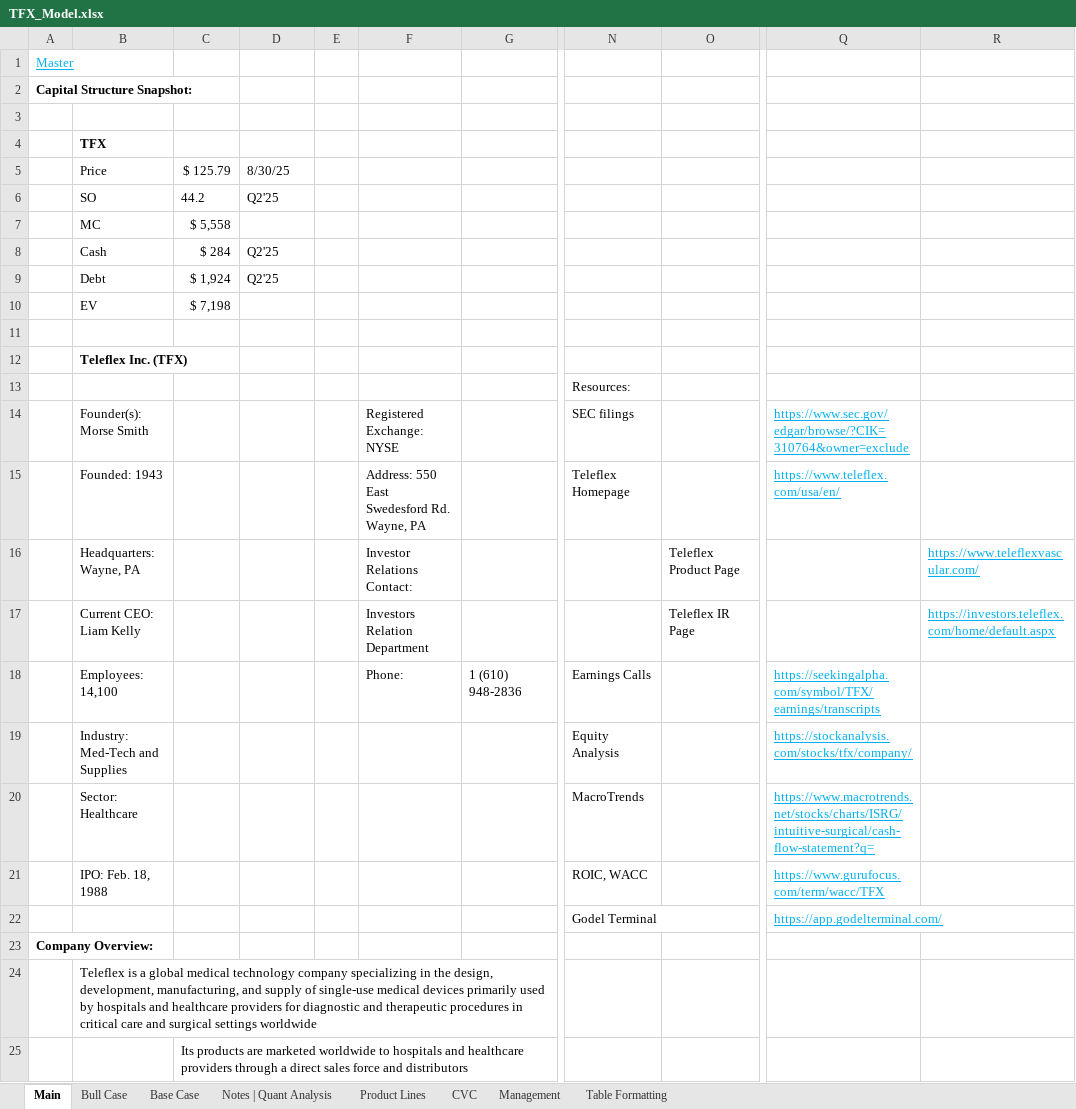
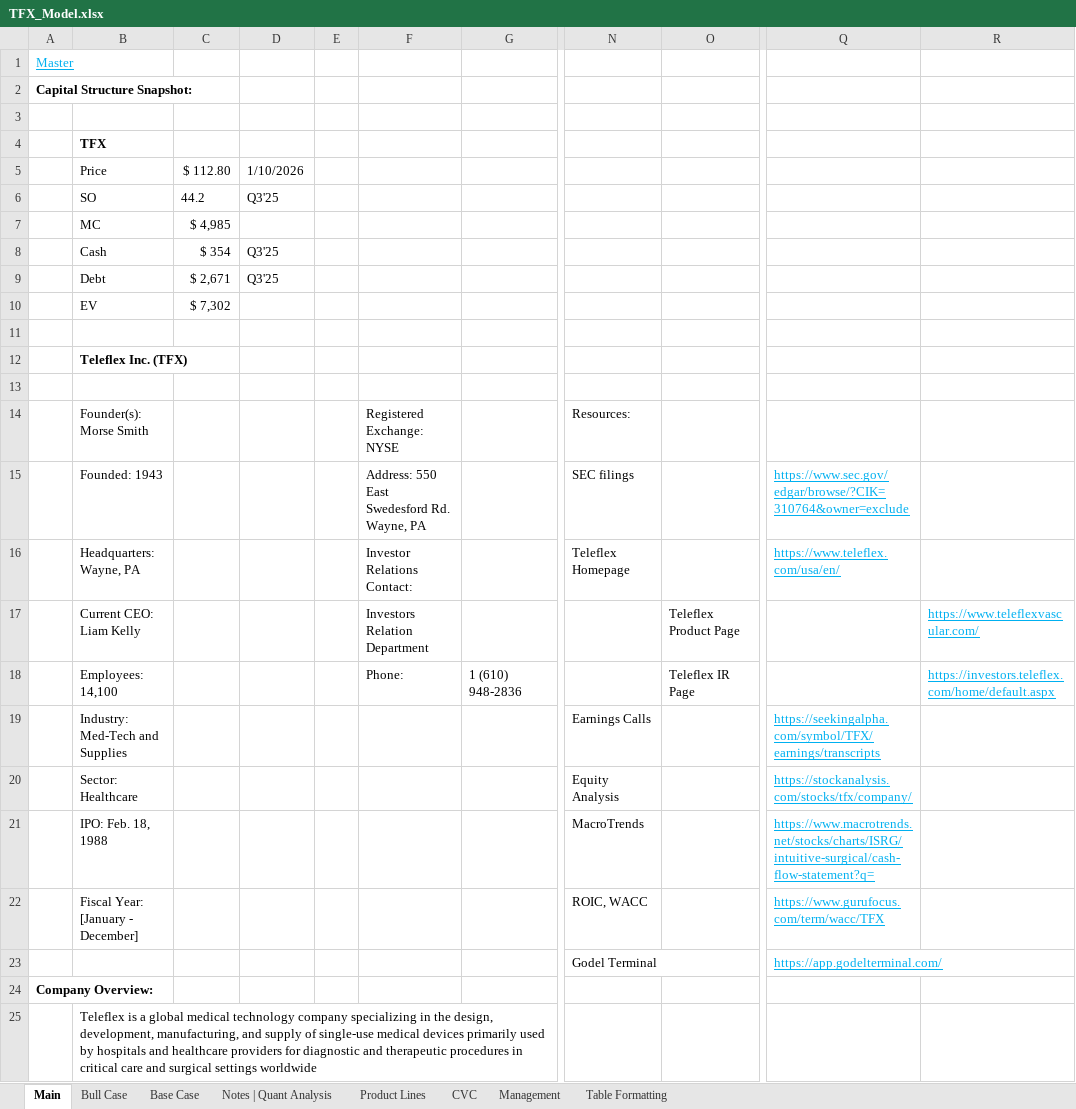
Before and after one commit to Jacob-Herrick/Finished-Equity-Research-Models, an Excel workbook: TFX_Model.xlsx, sheet Main, drawn as a sheet; only a part is shown, gaps mark what is left out; the shorter side is filled out with more unchanged rows; values as stored, in another font and other column widths than the file's, no borders; charts and pictures not drawn; removed rows and columns are numbered as before the commit, all else as after; rows hold the shown columns only; the diff names each change by its address in the sheet, - before the commit and + after, or states it on an @@ line.

```diff
--- a/TFX_Model.xlsx (sheet Main)
+++ b/TFX_Model.xlsx (sheet Main)
-row 5:  | Price | $ 125.79 | 8/30/25
+row 5:  | Price | $ 112.80 | 1/10/2026
-D6: Q2'25
+D6: Q3'25
-C7: $ 5,558
+C7: $ 4,985
-row 8:  | Cash | $ 284 | Q2'25
-row 9:  | Debt | $ 1,924 | Q2'25
-row 10:  | EV | $ 7,198
+row 8:  | Cash | $ 354 | Q3'25
+row 9:  | Debt | $ 2,671 | Q3'25
+row 10:  | EV | $ 7,302
-N13: Resources:
+N13: (empty)
+row 14:  | Founder(s): Morse Smith |  |  |  | Registered Exchange: NYSE |  | Resources:
-B15: Founder(s): Morse Smith
+B15: Founded: 1943
-F15: Registered Exchange: NYSE
+F15: Address: 550 East Swedesford Rd. Wayne, PA
-B16: Founded: 1943
+B16: Headquarters: Wayne, PA
-F16: Address: 550 East Swedesford Rd. Wayne, PA
+F16: Investor Relations Contact:
-row 16:  | Headquarters: Wayne, PA |  |  |  | Investor Relations Contact: |  |  | Teleflex Product Page |  | https://www.teleflexvascular.com/
-O17: Teleflex IR Page
+O17: Teleflex Product Page
-R17: https://investors.teleflex.com/home/default.aspx
+R17: https://www.teleflexvascular.com/
-N18: Earnings Calls
+N18: (empty)
-O18: (empty)
+O18: Teleflex IR Page
-Q18: https://seekingalpha.com/symbol/TFX/earnings/transcripts
+Q18: (empty)
-R18: (empty)
+R18: https://investors.teleflex.com/home/default.aspx
+row 19:  | Industry: Med-Tech and Supplies |  |  |  |  |  | Earnings Calls |  | https://seekingalpha.com/symbol/TFX/earnings/transcripts
-B20: Industry: Med-Tech and Supplies
+B20: Sector: Healthcare
-B21: Sector: Healthcare
+B21: IPO: Feb. 18, 1988
-B22: IPO: Feb. 18, 1988
+B22: Fiscal Year: [January - December]
```
Also changed, not shown: sheet Bull Case, sheet Base Case, charts or pictures, ANGO_Model.xlsx, BSX_Model.xlsx, 22 other files.
